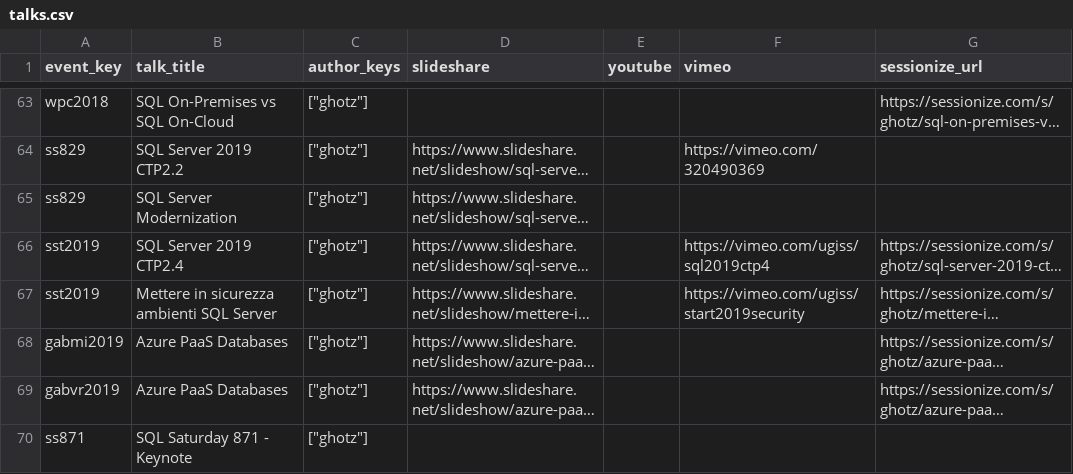
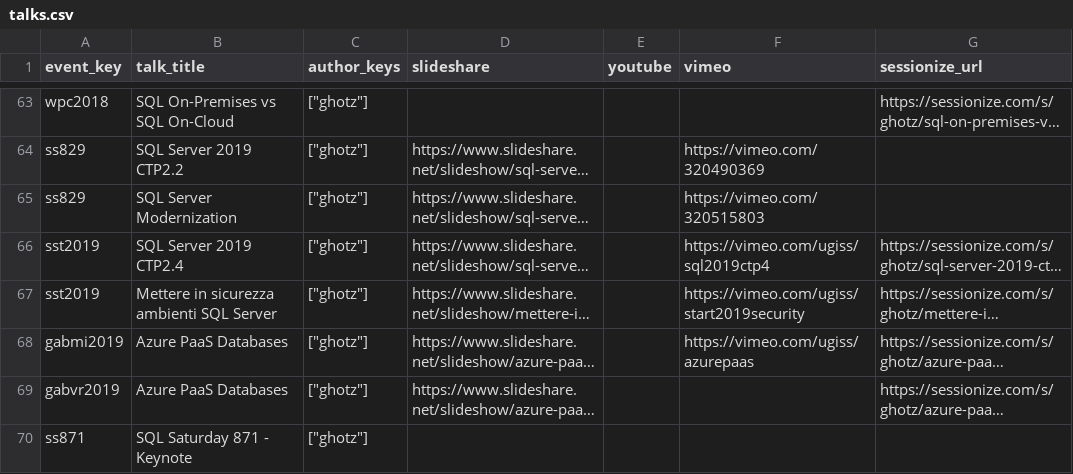
Before and after one commit to ghotz/Presentations, a CSV file: _meta/talks.csv, drawn as a sheet; only a part is shown, gaps mark what is left out; long unchanged cells end in …; the diff covers the shown part only; the diff names each change by its address in the sheet, - before the commit and + after, or states it on an @@ line.

Commit message:
Added mising vimeo links

```diff
--- a/_meta/talks.csv
+++ b/_meta/talks.csv
-F65 (vimeo): (empty)
+F65 (vimeo): https://vimeo.com/320515803
-F68 (vimeo): (empty)
+F68 (vimeo): https://vimeo.com/ugiss/azurepaas
```
Also changed, not shown: 10 edited cells elsewhere in this file, 14 other files.
